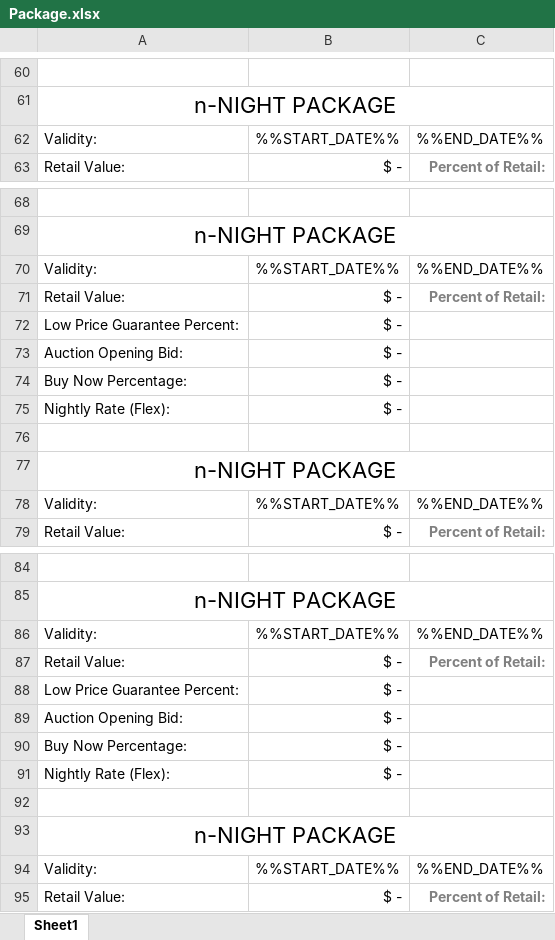
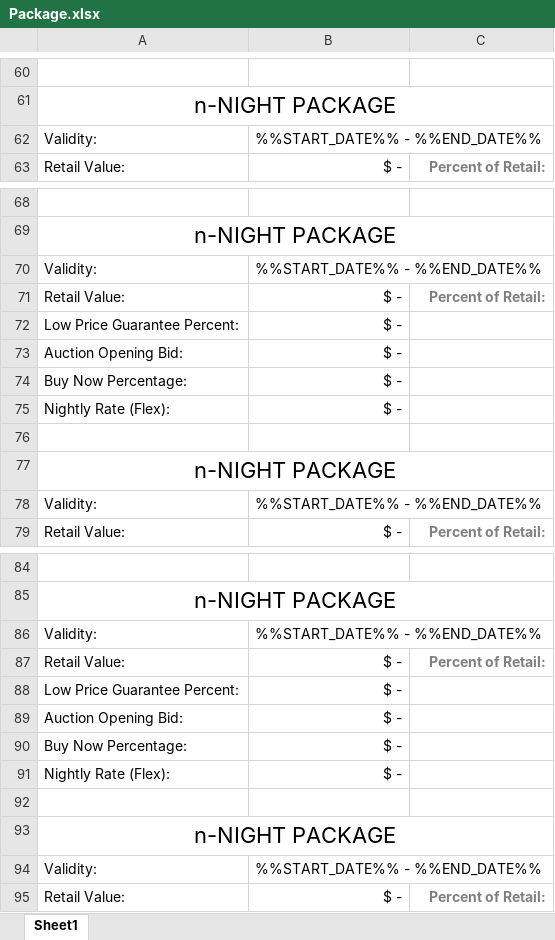
Before and after one commit to oefada/lltoolbox, an Excel workbook: app/views/packages/xls/Package.xlsx, sheet Sheet1, drawn as a sheet; only a part is shown, gaps mark what is left out; values as stored, in another font and other column widths than the file's, no borders; the diff covers the shown part only; the diff names each change by its address in the sheet, - before the commit and + after, or states it on an @@ line.

```diff
--- a/app/views/packages/xls/Package.xlsx (sheet Sheet1)
+++ b/app/views/packages/xls/Package.xlsx (sheet Sheet1)
-B62: %%START_DATE%%
+B62: %%START_DATE%% - %%END_DATE%%
+B62:C62 merged
-C62: %%END_DATE%%
+C62: (empty)
-B70: %%START_DATE%%
+B70: %%START_DATE%% - %%END_DATE%%
+B70:C70 merged
-C70: %%END_DATE%%
+C70: (empty)
-B78: %%START_DATE%%
+B78: %%START_DATE%% - %%END_DATE%%
+B78:C78 merged
-C78: %%END_DATE%%
+C78: (empty)
-B86: %%START_DATE%%
+B86: %%START_DATE%% - %%END_DATE%%
+B86:C86 merged
-C86: %%END_DATE%%
+C86: (empty)
-B94: %%START_DATE%%
+B94: %%START_DATE%% - %%END_DATE%%
+B94:C94 merged
-C94: %%END_DATE%%
+C94: (empty)
```
Also changed, not shown: 1 added row, 1 removed row, 1 moved row, 8 edited cells, cell formats and merged cells elsewhere in this sheet, 2 other files.
